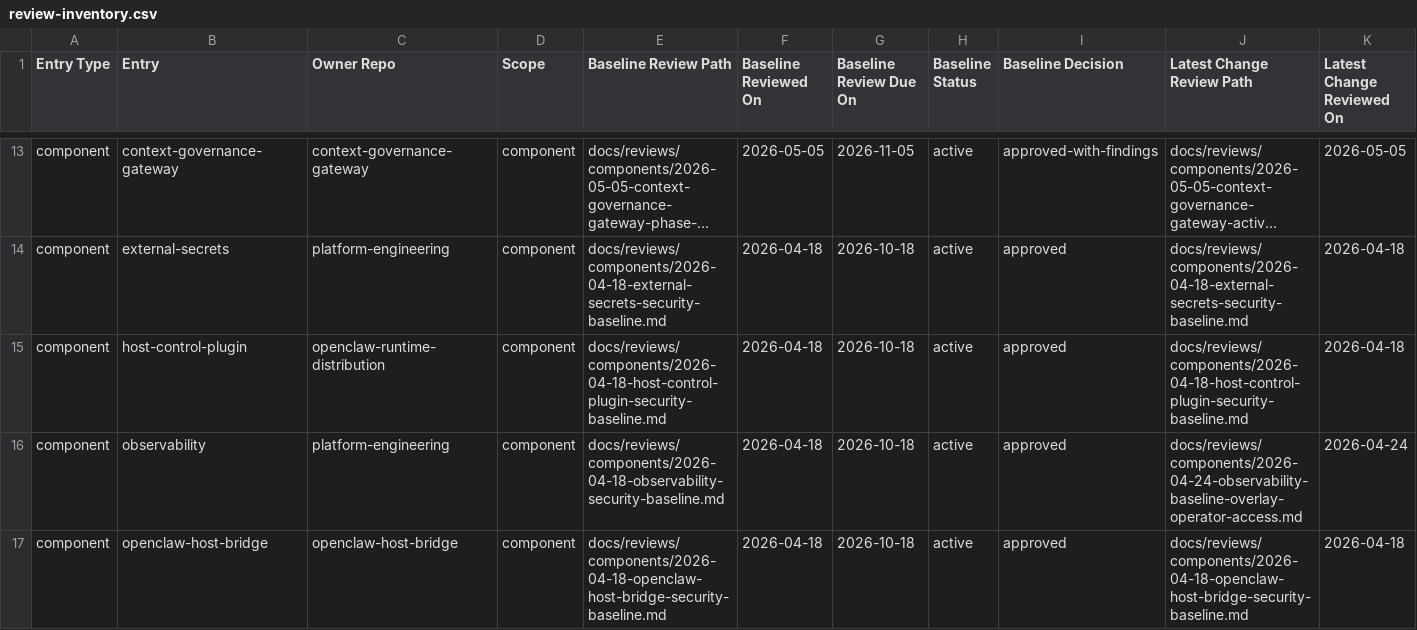
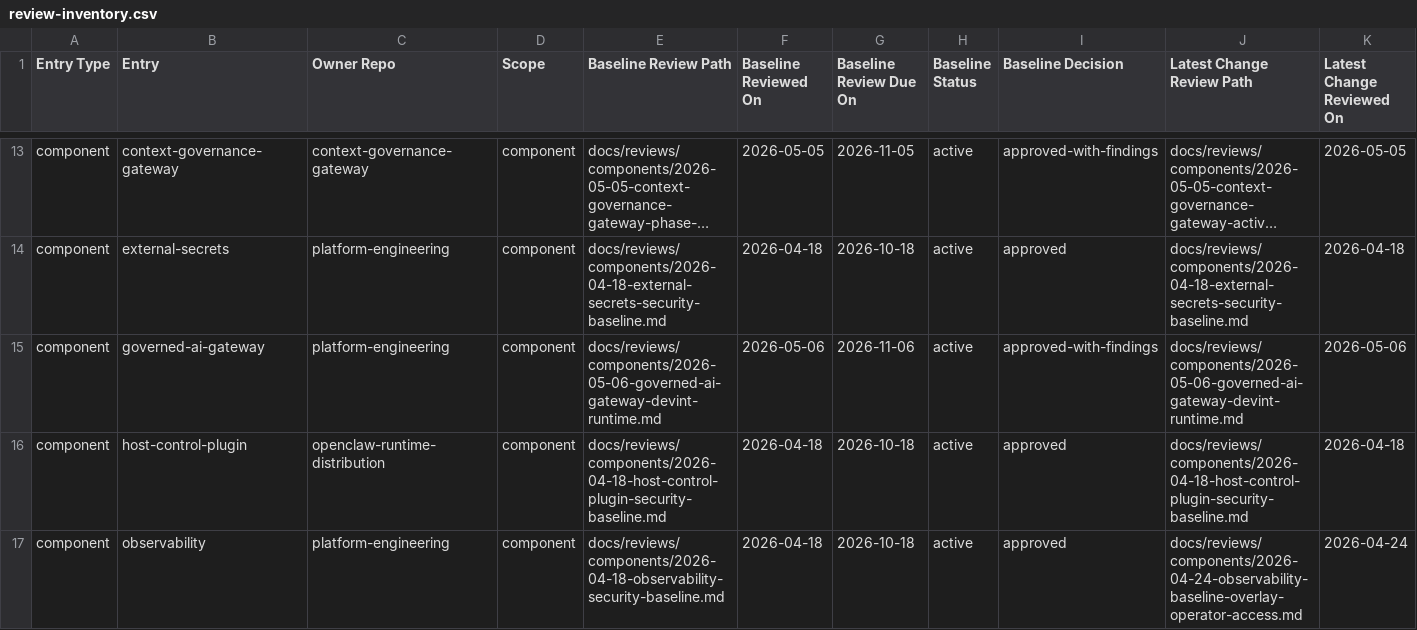
Before and after one commit to mfshaf7/security-architecture, a CSV file: registers/csv/review-inventory.csv, drawn as a sheet; only a part is shown, gaps mark what is left out; the shorter side is filled out with more unchanged rows; long unchanged cells end in …; rows hold the shown columns only; the diff names each change by its address in the sheet, - before the commit and + after, or states it on an @@ line.

Commit message:
Add governed AI gateway component security review

```diff
--- a/registers/csv/review-inventory.csv
+++ b/registers/csv/review-inventory.csv
+row 15: component | governed-ai-gateway | platform-engineering | component | docs/reviews/components/2026-05-06-governed-ai-gateway-devint-runtime.md | 2026-05-06 | 2026-11-06 | active | approved-with-findings | docs/reviews/components/2026-05-06-governed-ai-gateway-devint-runtime.md | 2026-05-06
```
Also changed, not shown: 3 other files.
